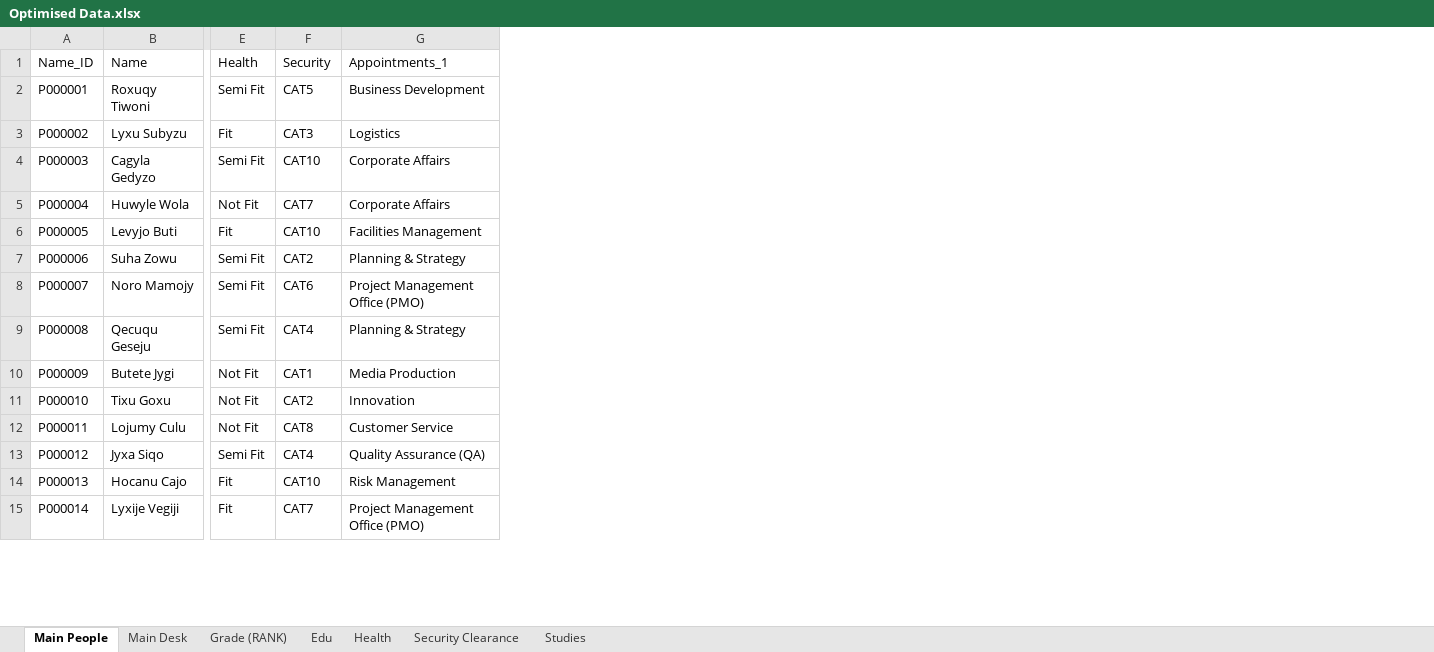
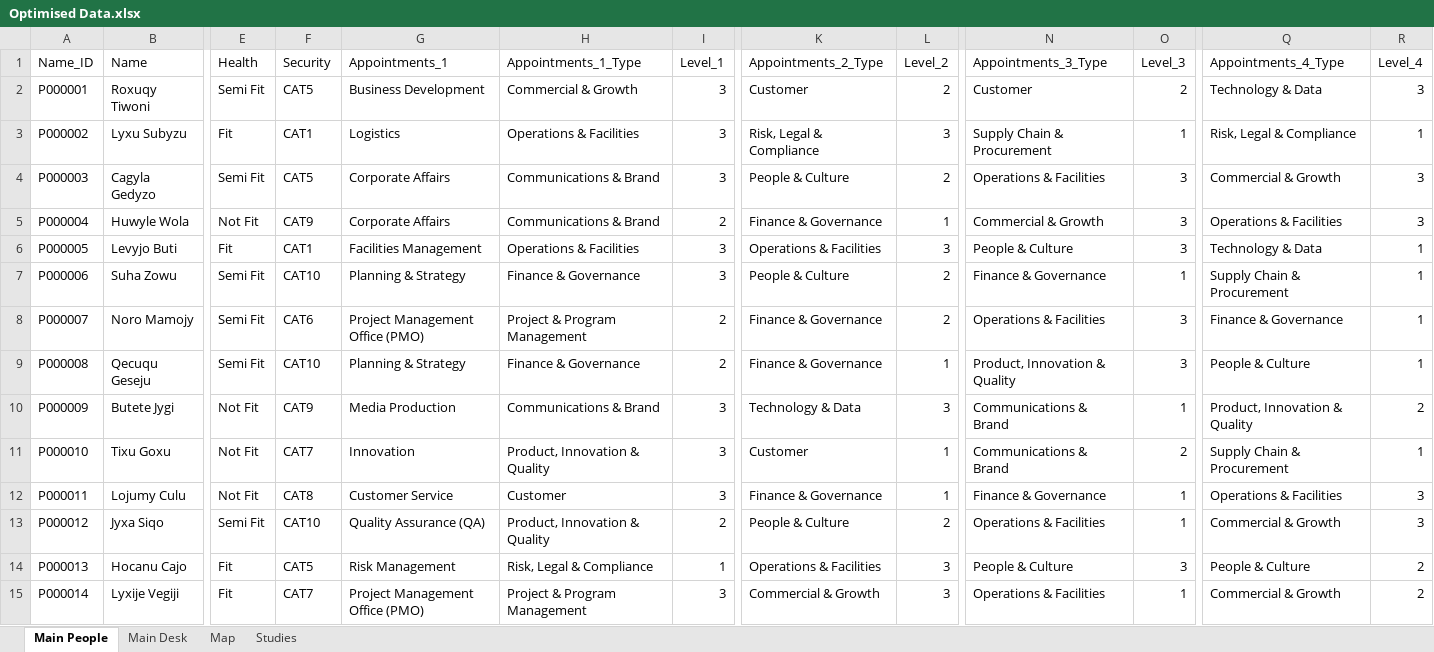
Before and after one commit to Scip316/CP-SAT-Test, an Excel workbook: data_set/Optimised Data.xlsx, sheet Main People, drawn as a sheet; only a part is shown, gaps mark what is left out; values as stored, in another font and other column widths than the file's, no borders; charts and pictures not drawn; the diff covers the shown part only; the diff names each change by its address in the sheet, - before the commit and + after, or states it on an @@ line.

Commit message:
Inital Excel Setup - Fixed the dataset of the people and job - Updated the Problem Statement - Creae a script to assign people to their inital posting

```diff
--- a/data_set/Optimised Data.xlsx (sheet Main People)
+++ b/data_set/Optimised Data.xlsx (sheet Main People)
-sheet tab: Grade (RANK)
+sheet tab: Map
-sheet tab: Edu
-sheet tab: Health
-sheet tab: Security Clearance
+column H (Appointments_1_Type), rows 2-15: Commercial & Growth | Operations & Facilities | Communications & Brand | Communications & Brand | Operations & Facilities | Finance & Governance | Project & Program Management | Finance & Governance | Communications & Brand | Product, Innovation & Quality | Customer | Product, Innovation & Quality | Risk, Legal & Compliance | Project & Program Management
+column I (Level_1), rows 2-15: 3 | 3 | 3 | 2 | 3 | 3 | 2 | 2 | 3 | 3 | 3 | 2 | 1 | 3
+column K (Appointments_2_Type), rows 2-15: Customer | Risk, Legal & Compliance | People & Culture | Finance & Governance | Operations & Facilities | People & Culture | Finance & Governance | Finance & Governance | Technology & Data | Customer | Finance & Governance | People & Culture | Operations & Facilities | Commercial & Growth
+column L (Level_2), rows 2-15: 2 | 3 | 2 | 1 | 3 | 2 | 2 | 1 | 3 | 1 | 1 | 2 | 3 | 3
+column N (Appointments_3_Type), rows 2-15: Customer | Supply Chain & Procurement | Operations & Facilities | Commercial & Growth | People & Culture | Finance & Governance | Operations & Facilities | Product, Innovation & Quality | Communications & Brand | Communications & Brand | Finance & Governance | Operations & Facilities | People & Culture | Operations & Facilities
+column O (Level_3), rows 2-15: 2 | 1 | 3 | 3 | 3 | 1 | 3 | 3 | 1 | 2 | 1 | 1 | 3 | 1
+column Q (Appointments_4_Type), rows 2-15: Technology & Data | Risk, Legal & Compliance | Commercial & Growth | Operations & Facilities | Technology & Data | Supply Chain & Procurement | Finance & Governance | People & Culture | Product, Innovation & Quality | Supply Chain & Procurement | Operations & Facilities | Commercial & Growth | People & Culture | Commercial & Growth
+column R (Level_4), rows 2-15: 3 | 1 | 3 | 3 | 1 | 1 | 1 | 1 | 2 | 1 | 3 | 3 | 2 | 2
-F3 (Security): CAT3
+F3 (Security): CAT1
-F4 (Security): CAT10
+F4 (Security): CAT5
-F5 (Security): CAT7
+F5 (Security): CAT9
-F6 (Security): CAT10
+F6 (Security): CAT1
-F7 (Security): CAT2
+F7 (Security): CAT10
-F9 (Security): CAT4
+F9 (Security): CAT10
-F10 (Security): CAT1
+F10 (Security): CAT9
-F11 (Security): CAT2
+F11 (Security): CAT7
-F13 (Security): CAT4
+F13 (Security): CAT10
-F14 (Security): CAT10
+F14 (Security): CAT5
```
Also changed, not shown: 1782 edited cells elsewhere in this sheet, sheet Main Desk, sheet Map, sheet Studies, charts or pictures, 5 other files.
